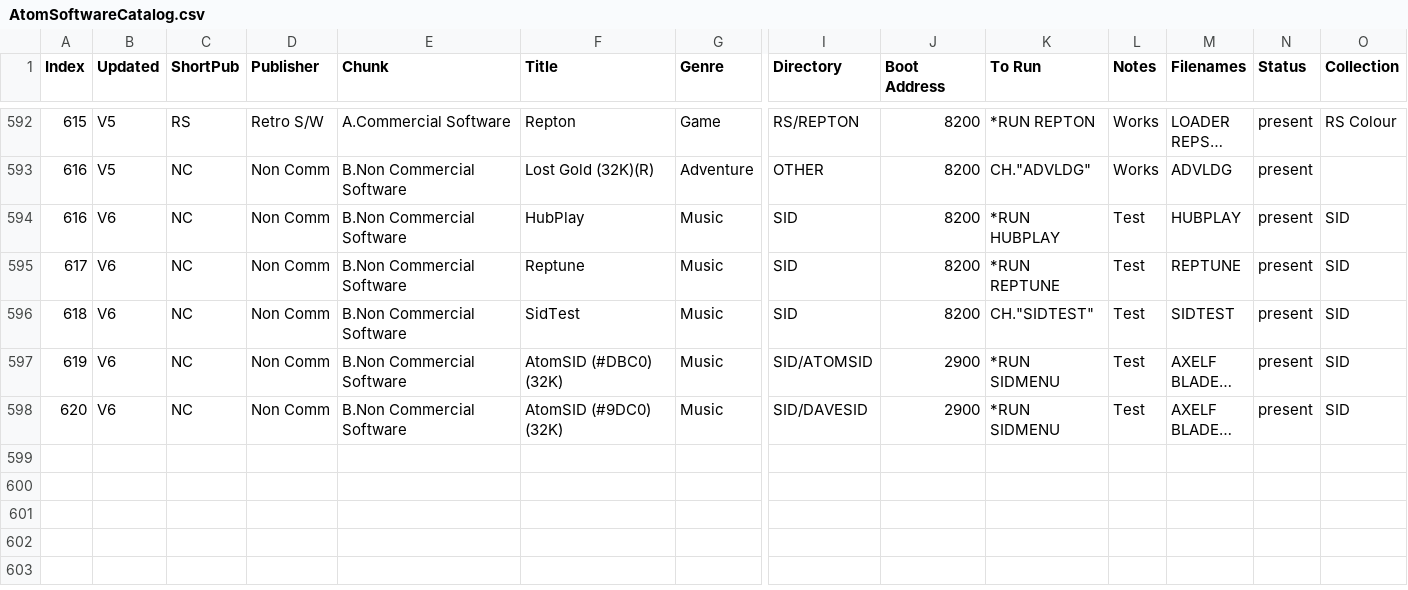
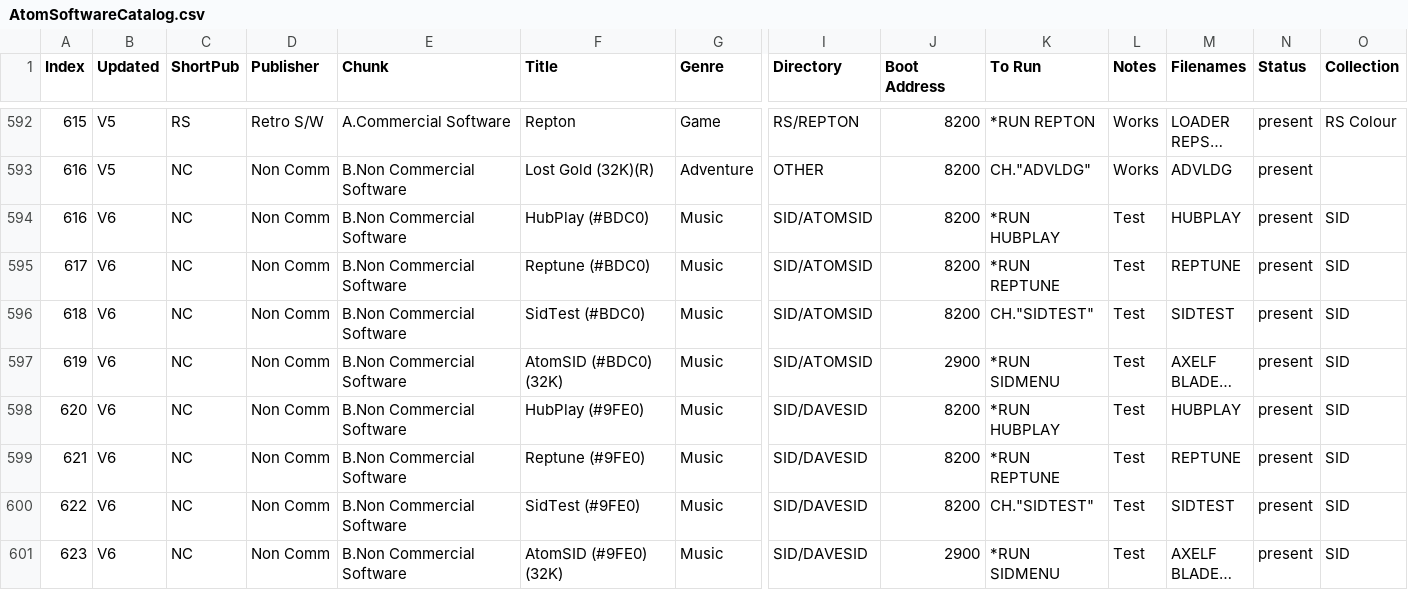
Before and after one commit to hoglet67/AtomSoftwareArchive, a CSV file: catalog/AtomSoftwareCatalog.csv, drawn as a sheet; only a part is shown, gaps mark what is left out; long unchanged cells end in …; addresses are those after the commit; rows hold the shown columns only; the diff names each change by its address in the sheet, - before the commit and + after, or states it on an @@ line.

Commit message:
Added 9FE0 version of all the SID Stuff

```diff
--- a/catalog/AtomSoftwareCatalog.csv
+++ b/catalog/AtomSoftwareCatalog.csv
-F594 (Title): HubPlay
+F594 (Title): HubPlay (#BDC0)
-I594:I596 (Directory): SID
+I594:I596 (Directory): SID/ATOMSID
-F595 (Title): Reptune
+F595 (Title): Reptune (#BDC0)
-F596 (Title): SidTest
+F596 (Title): SidTest (#BDC0)
-F597 (Title): AtomSID (#DBC0) (32K)
+F597 (Title): AtomSID (#BDC0) (32K)
+row 598: 620 | V6 | NC | Non Comm | B.Non Commercial Software | HubPlay (#9FE0) | Music | SID/DAVESID | 8200 | *RUN HUBPLAY | Test | HUBPLAY | present | SID
+row 599: 621 | V6 | NC | Non Comm | B.Non Commercial Software | Reptune (#9FE0) | Music | SID/DAVESID | 8200 | *RUN REPTUNE | Test | REPTUNE | present | SID
+row 600: 622 | V6 | NC | Non Comm | B.Non Commercial Software | SidTest (#9FE0) | Music | SID/DAVESID | 8200 | CH."SIDTEST" | Test | SIDTEST | present | SID
@@ column A (Index) renumbered from row 601 down @@
-F601 (Title): AtomSID (#9DC0) (32K)
+F601 (Title): AtomSID (#9FE0) (32K)
```
